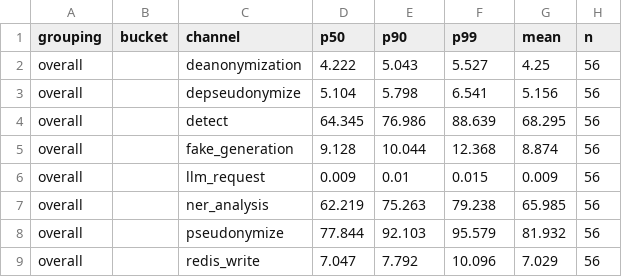
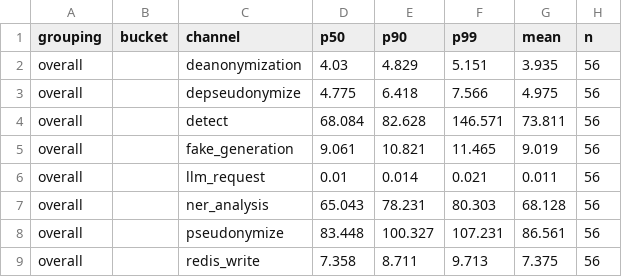
Before and after one commit to B1Z1/pw-masters-secure-gateway, a CSV file: apps/gateway-eval/eval-results/latency.csv, drawn as a sheet; only a part is shown; the diff covers the shown part only.

```diff
--- a/apps/gateway-eval/eval-results/latency.csv
+++ b/apps/gateway-eval/eval-results/latency.csv
@@ -1,9 +1,9 @@
 grouping,bucket,channel,p50,p90,p99,mean,n
-overall,,deanonymization,4.222,5.043,5.527,4.25,56
-overall,,depseudonymize,5.104,5.798,6.541,5.156,56
-overall,,detect,64.345,76.986,88.639,68.295,56
-overall,,fake_generation,9.128,10.044,12.368,8.874,56
-overall,,llm_request,0.009,0.01,0.015,0.009,56
-overall,,ner_analysis,62.219,75.263,79.238,65.985,56
-overall,,pseudonymize,77.844,92.103,95.579,81.932,56
-overall,,redis_write,7.047,7.792,10.096,7.029,56
+overall,,deanonymization,4.03,4.829,5.151,3.935,56
+overall,,depseudonymize,4.775,6.418,7.566,4.975,56
+overall,,detect,68.084,82.628,146.571,73.811,56
+overall,,fake_generation,9.061,10.821,11.465,9.019,56
+overall,,llm_request,0.01,0.014,0.021,0.011,56
+overall,,ner_analysis,65.043,78.231,80.303,68.128,56
+overall,,pseudonymize,83.448,100.327,107.231,86.561,56
+overall,,redis_write,7.358,8.711,9.713,7.375,56
```
Also changed, not shown: 76 edited cells elsewhere in this file, apps/gateway-eval/eval-results/detection_per_type.csv, apps/gateway-eval/eval-results/restoration.csv, 25 other files.
